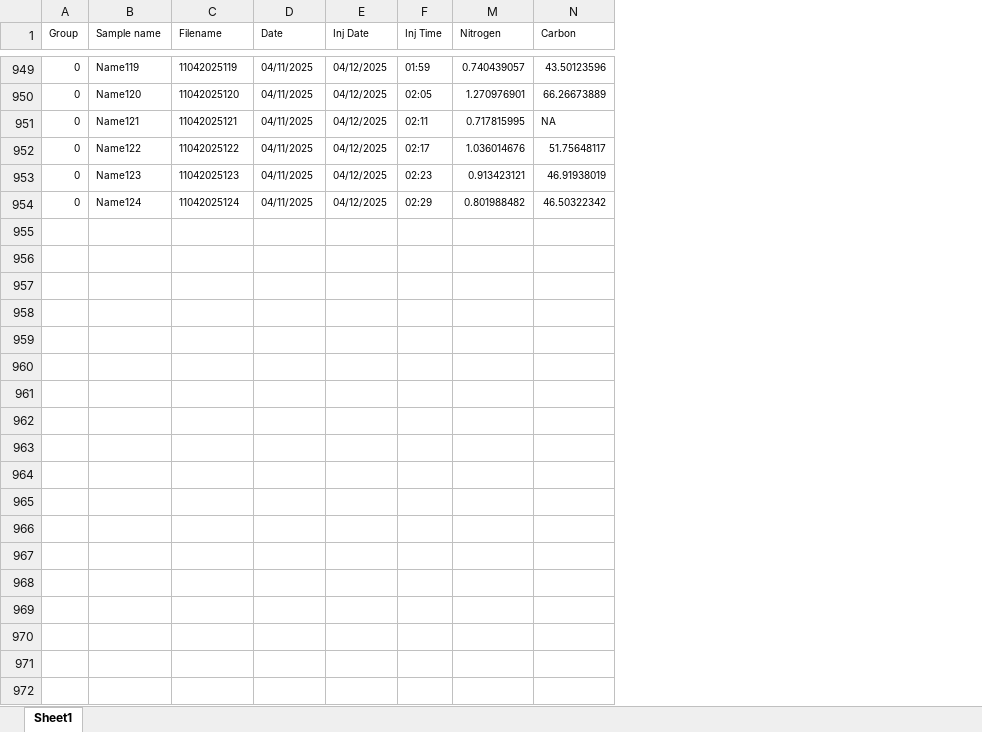
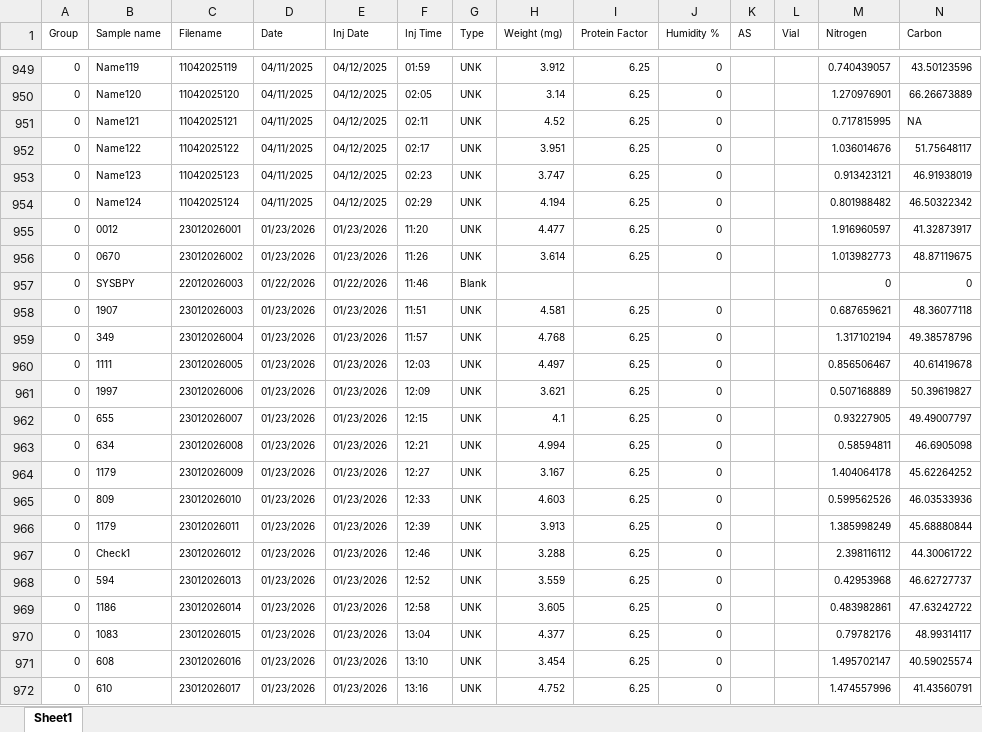
Before and after one commit to sjkjaer/LTER-pluck, an Excel workbook: raw_data/CN_results2.xlsx, sheet Sheet1, drawn as a sheet; only a part is shown, gaps mark what is left out; values as stored, in another font and other column widths than the file's, no borders; rows hold the shown columns only; the diff covers the shown part only; the diff names each change by its address in the sheet, - before the commit and + after, or states it on an @@ line.

Commit message:
Add files via upload

```diff
--- a/raw_data/CN_results2.xlsx (sheet Sheet1)
+++ b/raw_data/CN_results2.xlsx (sheet Sheet1)
@@ column G (Type) unhidden, rows 949-954: all UNK @@
@@ column H (Weight (mg)) unhidden, rows 949-954: 3.912 | 3.14 | 4.52 | 3.951 | 3.747 | 4.194 @@
@@ column I (Protein Factor) unhidden, rows 949-954: all 6.25 @@
@@ column J (Humidity %) unhidden, rows 949-954: all 0 @@
@@ column K (AS) unhidden, empty @@
@@ column L (Vial) unhidden, empty @@
+row 955: 0 | 0012 | 23012026001 | 01/23/2026 | 01/23/2026 | 11:20 | UNK | 4.477 | 6.25 | 0 |  |  | 1.916960597 | 41.32873917
+row 956: 0 | 0670 | 23012026002 | 01/23/2026 | 01/23/2026 | 11:26 | UNK | 3.614 | 6.25 | 0 |  |  | 1.013982773 | 48.87119675
+row 957: 0 | SYSBPY | 22012026003 | 01/22/2026 | 01/22/2026 | 11:46 | Blank |  |  |  |  |  | 0 | 0
+row 958: 0 | 1907 | 23012026003 | 01/23/2026 | 01/23/2026 | 11:51 | UNK | 4.581 | 6.25 | 0 |  |  | 0.687659621 | 48.36077118
+row 959: 0 | 349 | 23012026004 | 01/23/2026 | 01/23/2026 | 11:57 | UNK | 4.768 | 6.25 | 0 |  |  | 1.317102194 | 49.38578796
+row 960: 0 | 1111 | 23012026005 | 01/23/2026 | 01/23/2026 | 12:03 | UNK | 4.497 | 6.25 | 0 |  |  | 0.856506467 | 40.61419678
+row 961: 0 | 1997 | 23012026006 | 01/23/2026 | 01/23/2026 | 12:09 | UNK | 3.621 | 6.25 | 0 |  |  | 0.507168889 | 50.39619827
+row 962: 0 | 655 | 23012026007 | 01/23/2026 | 01/23/2026 | 12:15 | UNK | 4.1 | 6.25 | 0 |  |  | 0.93227905 | 49.49007797
+row 963: 0 | 634 | 23012026008 | 01/23/2026 | 01/23/2026 | 12:21 | UNK | 4.994 | 6.25 | 0 |  |  | 0.58594811 | 46.6905098
+row 964: 0 | 1179 | 23012026009 | 01/23/2026 | 01/23/2026 | 12:27 | UNK | 3.167 | 6.25 | 0 |  |  | 1.404064178 | 45.62264252
+row 965: 0 | 809 | 23012026010 | 01/23/2026 | 01/23/2026 | 12:33 | UNK | 4.603 | 6.25 | 0 |  |  | 0.599562526 | 46.03533936
+row 966: 0 | 1179 | 23012026011 | 01/23/2026 | 01/23/2026 | 12:39 | UNK | 3.913 | 6.25 | 0 |  |  | 1.385998249 | 45.68880844
+row 967: 0 | Check1 | 23012026012 | 01/23/2026 | 01/23/2026 | 12:46 | UNK | 3.288 | 6.25 | 0 |  |  | 2.398116112 | 44.30061722
+row 968: 0 | 594 | 23012026013 | 01/23/2026 | 01/23/2026 | 12:52 | UNK | 3.559 | 6.25 | 0 |  |  | 0.42953968 | 46.62727737
+row 969: 0 | 1186 | 23012026014 | 01/23/2026 | 01/23/2026 | 12:58 | UNK | 3.605 | 6.25 | 0 |  |  | 0.483982861 | 47.63242722
+row 970: 0 | 1083 | 23012026015 | 01/23/2026 | 01/23/2026 | 13:04 | UNK | 4.377 | 6.25 | 0 |  |  | 0.79782176 | 48.99314117
+row 971: 0 | 608 | 23012026016 | 01/23/2026 | 01/23/2026 | 13:10 | UNK | 3.454 | 6.25 | 0 |  |  | 1.495702147 | 40.59025574
+row 972: 0 | 610 | 23012026017 | 01/23/2026 | 01/23/2026 | 13:16 | UNK | 4.752 | 6.25 | 0 |  |  | 1.474557996 | 41.43560791
```
Also changed, not shown: 36 added rows elsewhere in this sheet.
